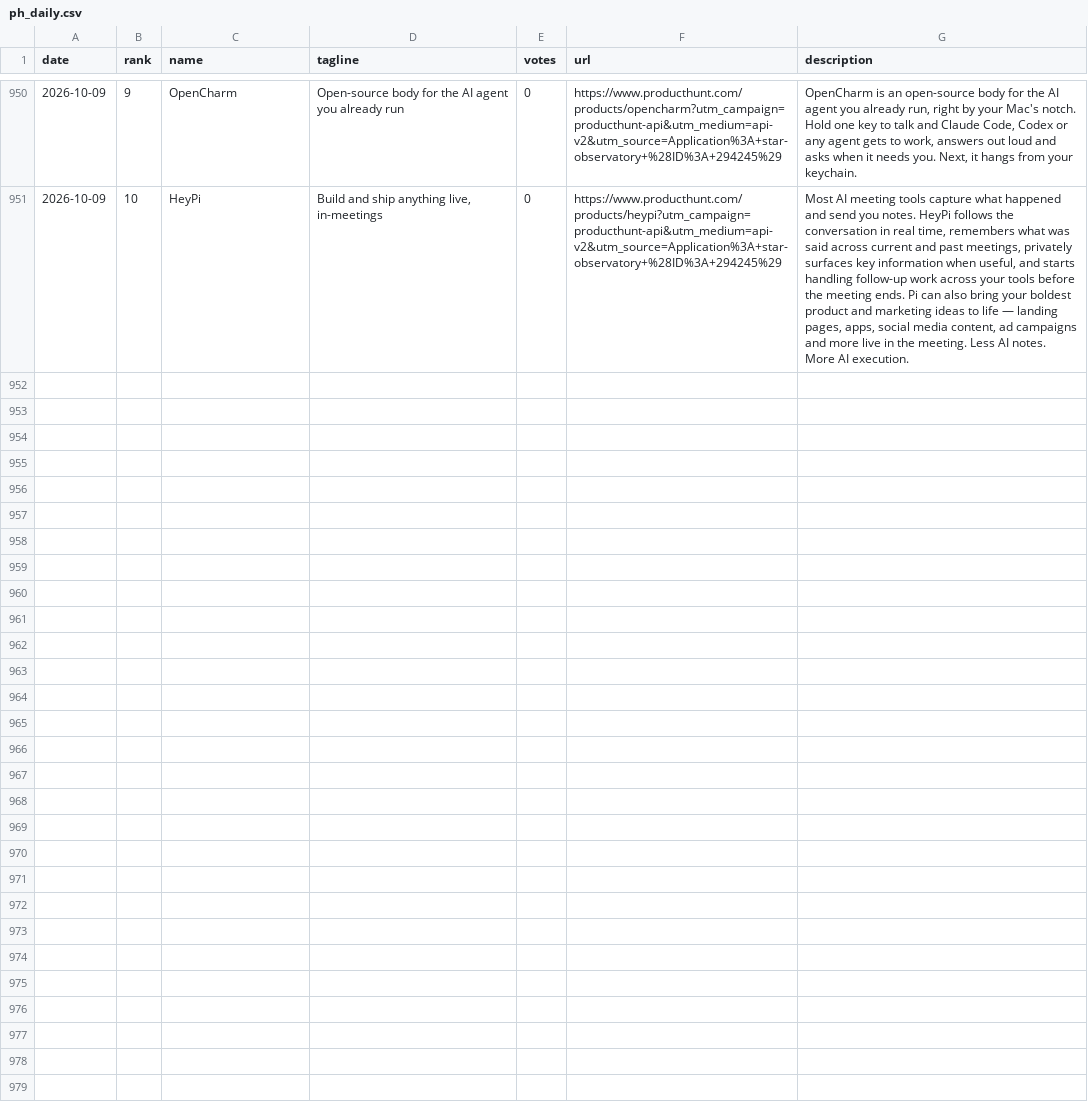
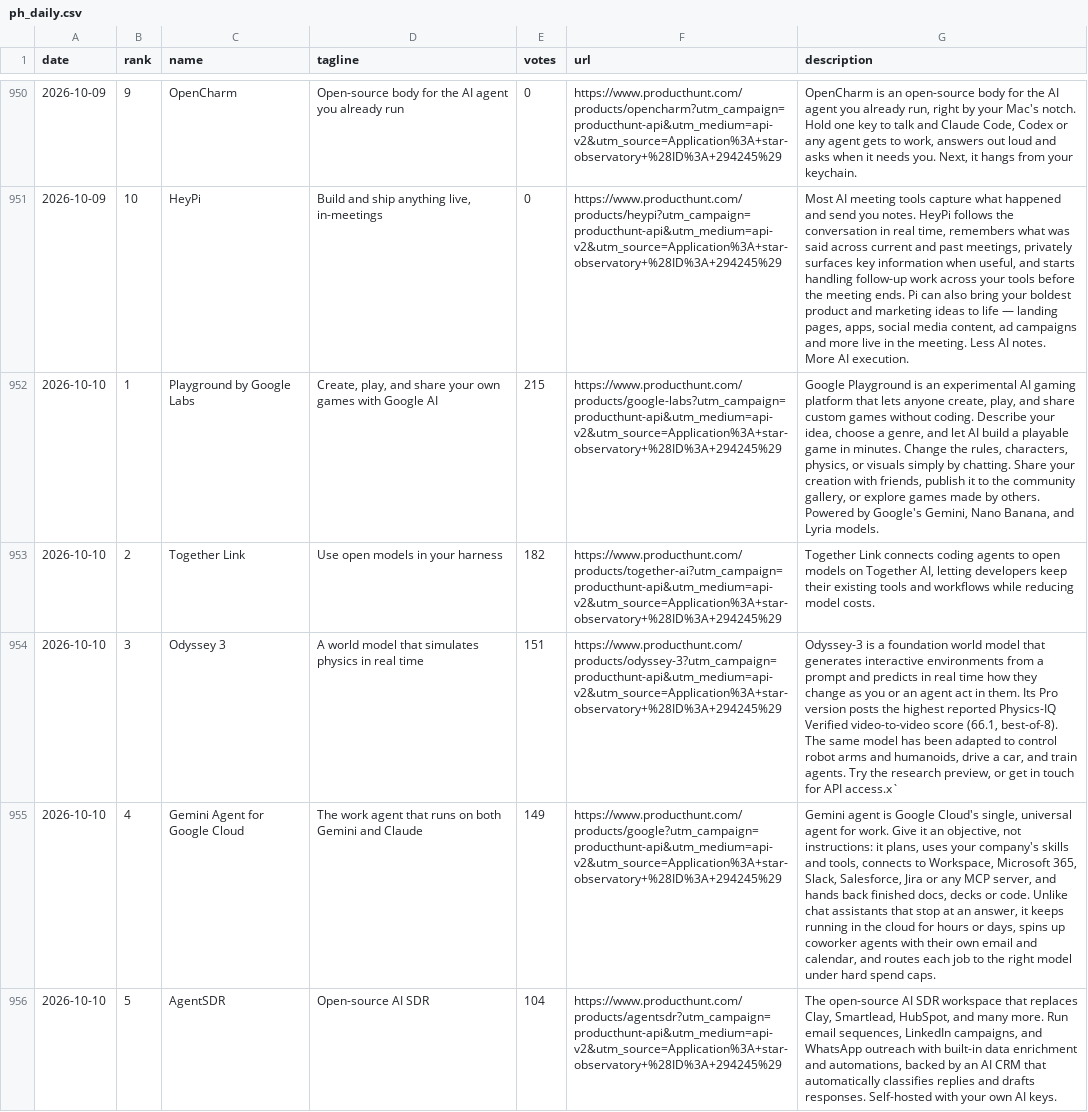
Before and after one commit to FunnymeowwooV0/star-observatory, a CSV file: data/ph_daily.csv, drawn as a sheet; only a part is shown, gaps mark what is left out; the diff covers the shown part only; the diff names each change by its address in the sheet, - before the commit and + after, or states it on an @@ line.

```diff
--- a/data/ph_daily.csv
+++ b/data/ph_daily.csv
+row 952: 2026-10-10 | 1 | Playground by Google Labs | Create, play, and share your own games with Google AI | 215 | https://www.producthunt.com/products/google-labs?utm_campaign=producthunt-api&utm_medium=api-v2&utm_source=Application%3A+star-observatory+%28ID%3A+294245%29 | Google Playground is an experimental AI gaming platform that lets anyone create, play, and share custom games without coding. Describe your idea, choose a genre, and let AI build a playable game in minutes. Change the rules, characters, physics, or visuals simply by chatting. Share your creation with friends, publish it to the community gallery, or explore games made by others. Powered by Google's Gemini, Nano Banana, and Lyria models.
+row 953: 2026-10-10 | 2 | Together Link | Use open models in your harness | 182 | https://www.producthunt.com/products/together-ai?utm_campaign=producthunt-api&utm_medium=api-v2&utm_source=Application%3A+star-observatory+%28ID%3A+294245%29 | Together Link connects coding agents to open models on Together AI, letting developers keep their existing tools and workflows while reducing model costs.
+row 954: 2026-10-10 | 3 | Odyssey 3 | A world model that simulates physics in real time | 151 | https://www.producthunt.com/products/odyssey-3?utm_campaign=producthunt-api&utm_medium=api-v2&utm_source=Application%3A+star-observatory+%28ID%3A+294245%29 | Odyssey-3 is a foundation world model that generates interactive environments from a prompt and predicts in real time how they change as you or an agent act in them. Its Pro version posts the highest reported Physics-IQ Verified video-to-video score (66.1, best-of-8). The same model has been adapted to control robot arms and humanoids, drive a car, and train agents. Try the research preview, or get in touch for API access.x`
+row 955: 2026-10-10 | 4 | Gemini Agent for Google Cloud | The work agent that runs on both Gemini and Claude | 149 | https://www.producthunt.com/products/google?utm_campaign=producthunt-api&utm_medium=api-v2&utm_source=Application%3A+star-observatory+%28ID%3A+294245%29 | Gemini agent is Google Cloud's single, universal agent for work. Give it an objective, not instructions: it plans, uses your company's skills and tools, connects to Workspace, Microsoft 365, Slack, Salesforce, Jira or any MCP server, and hands back finished docs, decks or code. Unlike chat assistants that stop at an answer, it keeps running in the cloud for hours or days, spins up coworker agents with their own email and calendar, and routes each job to the right model under hard spend caps.
+row 956: 2026-10-10 | 5 | AgentSDR | Open-source AI SDR | 104 | https://www.producthunt.com/products/agentsdr?utm_campaign=producthunt-api&utm_medium=api-v2&utm_source=Application%3A+star-observatory+%28ID%3A+294245%29 | The open-source AI SDR workspace that replaces Clay, Smartlead, HubSpot, and many more. Run email sequences, LinkedIn campaigns, and WhatsApp outreach with built-in data enrichment and automations, backed by an AI CRM that automatically classifies replies and drafts responses. Self-hosted with your own AI keys.
```
Also changed, not shown: 5 added rows elsewhere in this file, data/github_daily.csv, data/hf_trending.csv, 7 other files.
